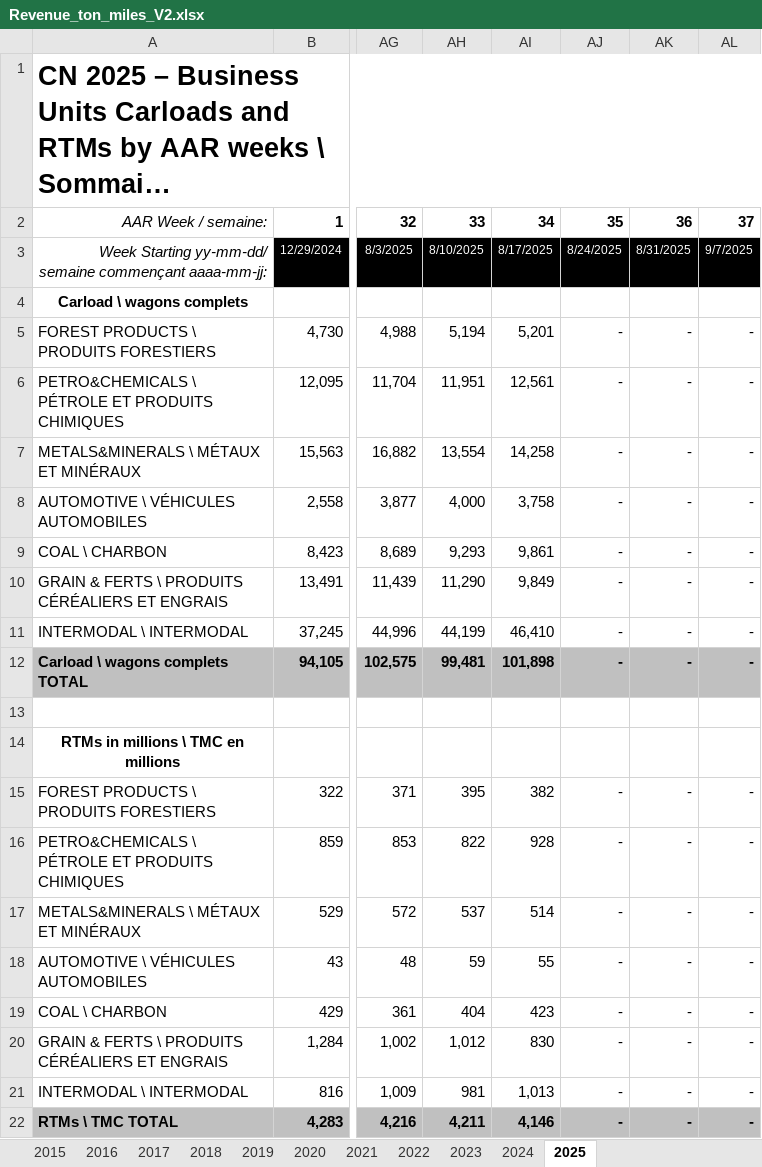
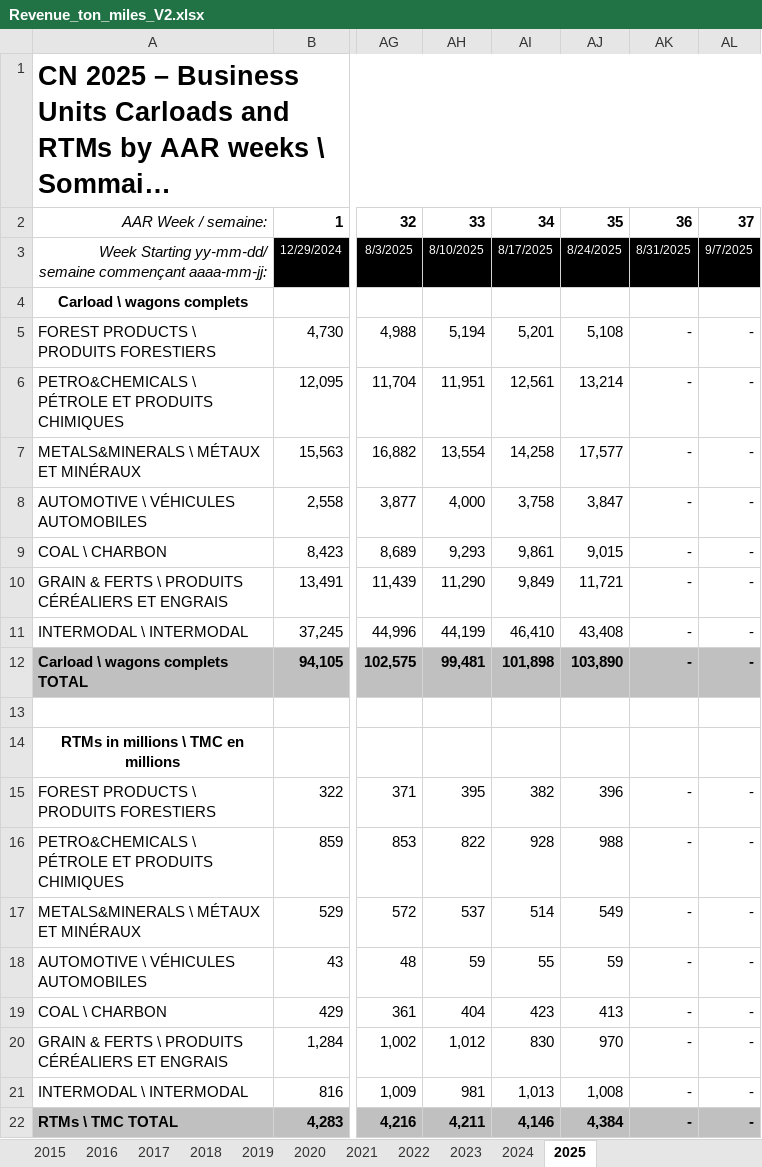
Before and after one commit to StatCan/bdl-lde-public, an Excel workbook: Data/Revenue_ton_miles_V2.xlsx, sheet 2025, drawn as a sheet; only a part is shown, gaps mark what is left out; long unchanged cells end in …; values as stored, in another font and other column widths than the file's, no borders; the diff names each change by its address in the sheet, - before the commit and + after, or states it on an @@ line.

```diff
--- a/Data/Revenue_ton_miles_V2.xlsx (sheet 2025)
+++ b/Data/Revenue_ton_miles_V2.xlsx (sheet 2025)
-AJ5: -
+AJ5: 5,108
-AJ6: -
+AJ6: 13,214
-AJ7: -
+AJ7: 17,577
-AJ8: -
+AJ8: 3,847
-AJ9: -
+AJ9: 9,015
-AJ10: -
+AJ10: 11,721
-AJ11: -
+AJ11: 43,408
-AJ12: -
+AJ12: 103,890
-AJ15: -
+AJ15: 396
-AJ16: -
+AJ16: 988
-AJ17: -
+AJ17: 549
-AJ18: -
+AJ18: 59
-AJ19: -
+AJ19: 413
-AJ20: -
+AJ20: 970
-AJ21: -
+AJ21: 1,008
-AJ22: -
+AJ22: 4,384
```
Also changed, not shown: sheet 2024, 1 other file.
